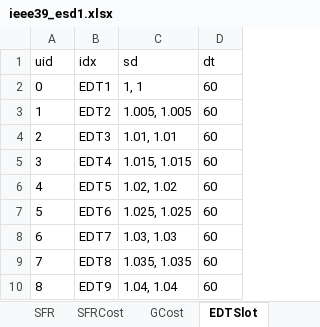
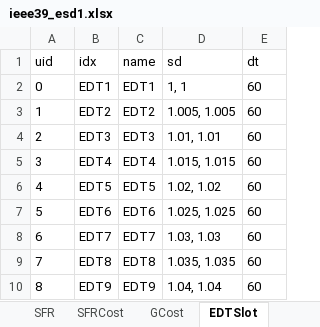
Before and after one commit to CURENT/ams, an Excel workbook: ams/cases/ieee39/ieee39_esd1.xlsx, sheet EDTSlot, drawn as a sheet; only a part is shown; values as stored, in another font and other column widths than the file's, no borders; the diff names each change by its address in the sheet, - before the commit and + after, or states it on an @@ line.

```diff
--- a/ams/cases/ieee39/ieee39_esd1.xlsx (sheet EDTSlot)
+++ b/ams/cases/ieee39/ieee39_esd1.xlsx (sheet EDTSlot)
+column C (name), rows 2-10: EDT1 | EDT2 | EDT3 | EDT4 | EDT5 | EDT6 | EDT7 | EDT8 | EDT9
```
Also changed, not shown: sheet UCTSlot, sheet ESD1, other sheet tabs, 2 other files.
